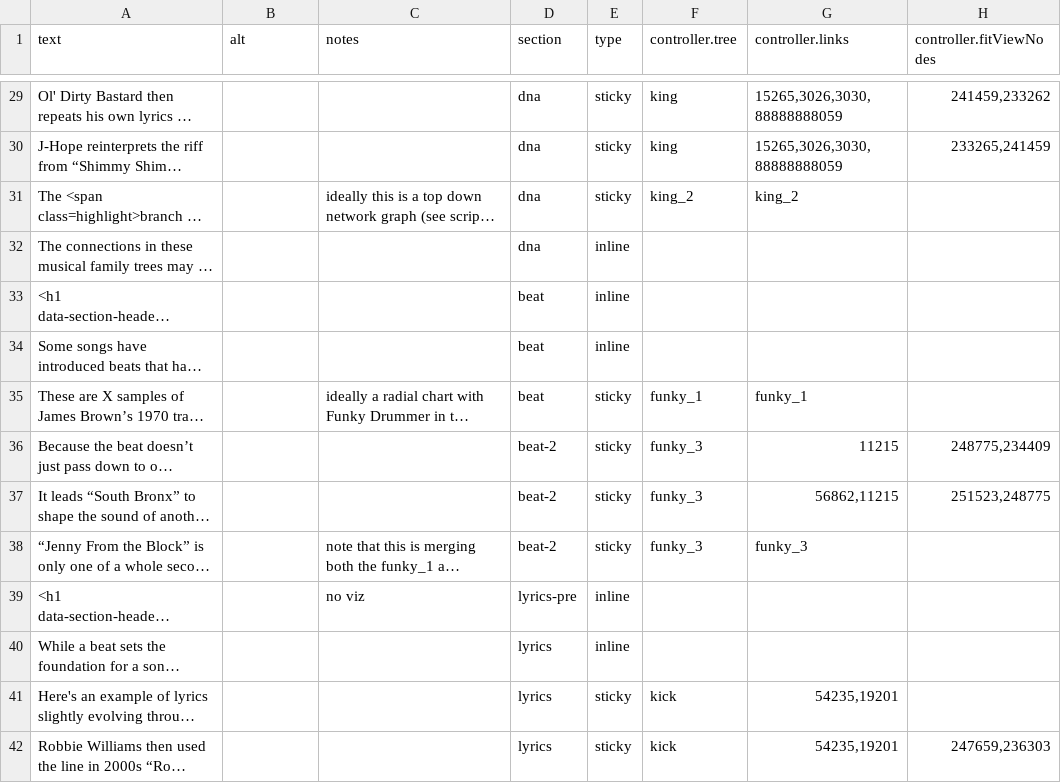
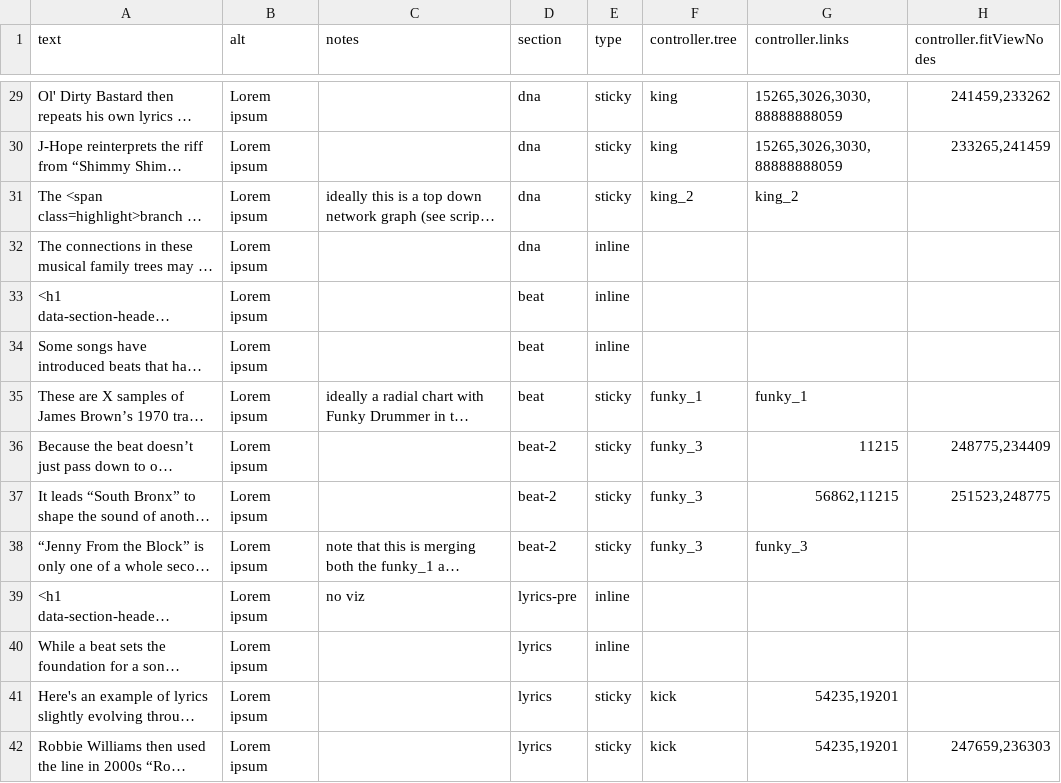
Before and after one commit to the-pudding/sample-trees, a CSV file: src/data/slides.csv, drawn as a sheet; only a part is shown, gaps mark what is left out; long unchanged cells end in …; the diff covers the shown part only; the diff names each change by its address in the sheet, - before the commit and + after, or states it on an @@ line.

```diff
--- a/src/data/slides.csv
+++ b/src/data/slides.csv
-B29:B42 (alt): (empty)
+B29:B42 (alt): Lorem ipsum
```
Also changed, not shown: 49 edited cells elsewhere in this file, 1 other file.
